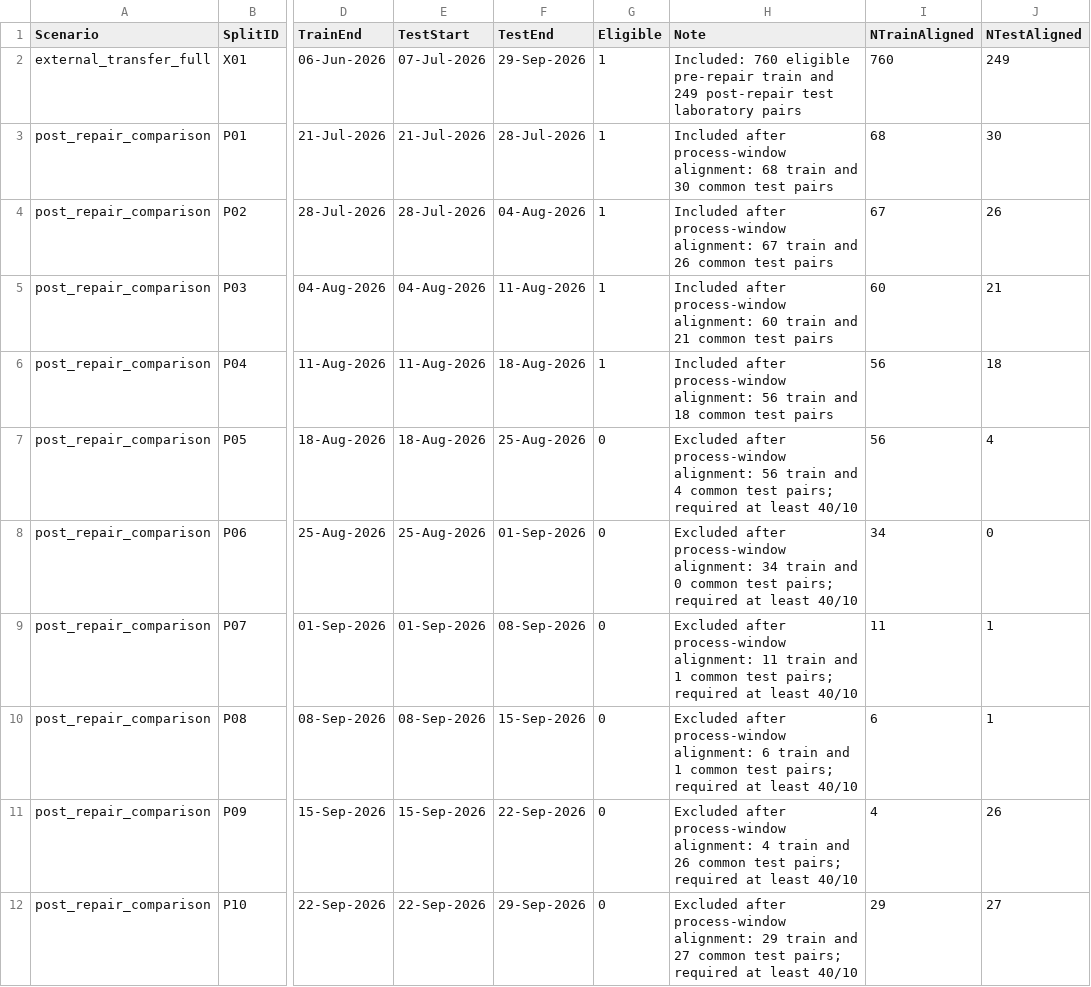
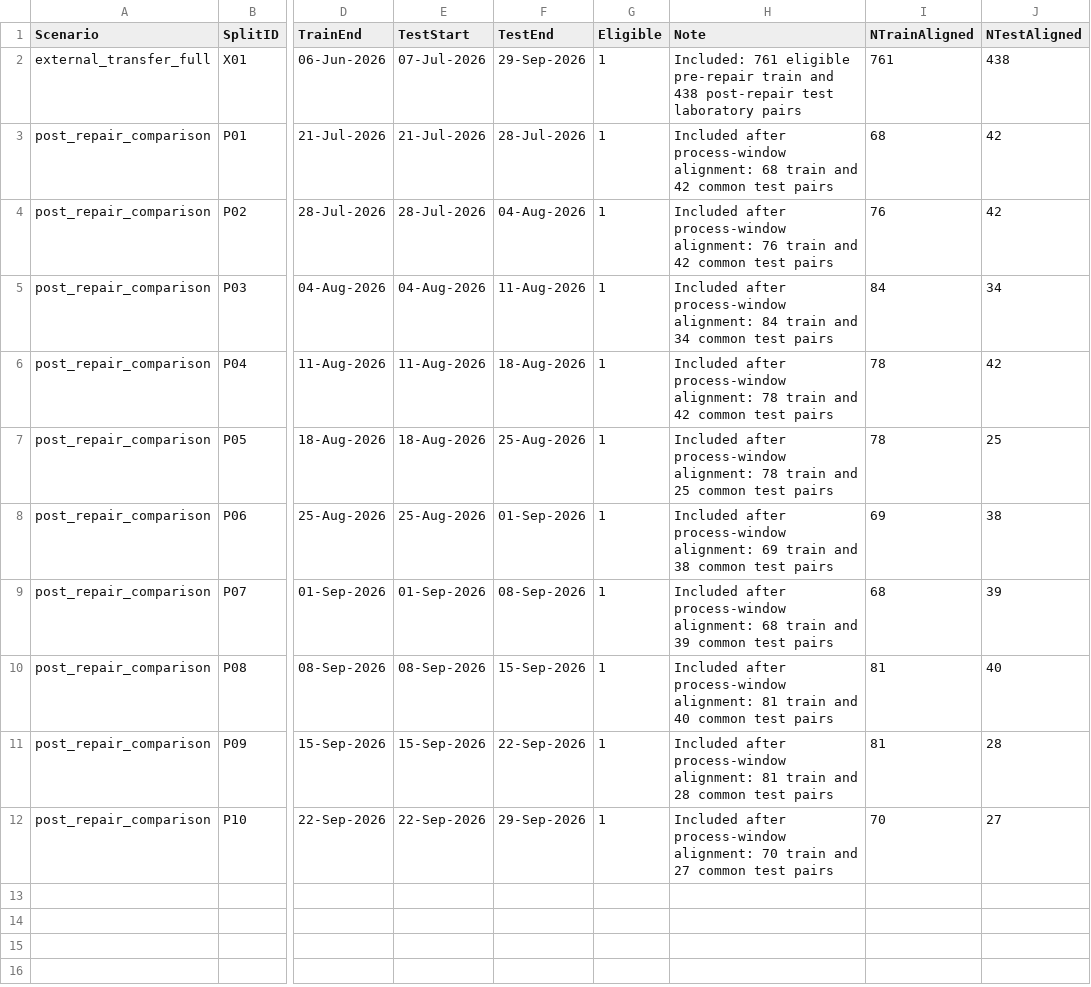
Before and after one commit to gvt-exo/physics-guided-soft-sensing-map, a CSV file: results/publication_extended/splits.csv, drawn as a sheet; only a part is shown, gaps mark what is left out; the diff names each change by its address in the sheet, - before the commit and + after, or states it on an @@ line.

```diff
--- a/results/publication_extended/splits.csv
+++ b/results/publication_extended/splits.csv
-H2 (Note): Included: 760 eligible pre-repair train and 249 post-repair test…
+H2 (Note): Included: 761 eligible pre-repair train and 438 post-repair test…
-I2 (NTrainAligned): 760
+I2 (NTrainAligned): 761
-J2 (NTestAligned): 249
+J2 (NTestAligned): 438
-H3 (Note): …train and 30 common test…
+H3 (Note): …train and 42 common test…
-J3 (NTestAligned): 30
+J3 (NTestAligned): 42
-H4 (Note): …process-window alignment: 67 train and 26 common test…
+H4 (Note): …process-window alignment: 76 train and 42 common test…
-I4 (NTrainAligned): 67
+I4 (NTrainAligned): 76
-J4 (NTestAligned): 26
+J4 (NTestAligned): 42
-H5 (Note): …process-window alignment: 60 train and 21 common test…
+H5 (Note): …process-window alignment: 84 train and 34 common test…
-I5 (NTrainAligned): 60
+I5 (NTrainAligned): 84
-J5 (NTestAligned): 21
+J5 (NTestAligned): 34
-H6 (Note): …process-window alignment: 56 train and 18 common test…
+H6 (Note): …process-window alignment: 78 train and 42 common test…
-I6:I7 (NTrainAligned): 56
+I6:I7 (NTrainAligned): 78
-J6 (NTestAligned): 18
+J6 (NTestAligned): 42
-G7:G12 (Eligible): 0
+G7:G12 (Eligible): 1
-H7 (Note): Excluded after process-window alignment: 56 train and 4 common test pairs; required at least 40/10
+H7 (Note): Included after process-window alignment: 78 train and 25 common test pairs
-J7 (NTestAligned): 4
+J7 (NTestAligned): 25
-H8 (Note): Excluded after process-window alignment: 34 train and 0 common test pairs; required at least 40/10
+H8 (Note): Included after process-window alignment: 69 train and 38 common test pairs
-I8 (NTrainAligned): 34
+I8 (NTrainAligned): 69
-J8 (NTestAligned): 0
+J8 (NTestAligned): 38
-H9 (Note): Excluded after process-window alignment: 11 train and 1 common test pairs; required at least 40/10
+H9 (Note): Included after process-window alignment: 68 train and 39 common test pairs
-I9 (NTrainAligned): 11
+I9 (NTrainAligned): 68
-J9 (NTestAligned): 1
+J9 (NTestAligned): 39
-H10 (Note): Excluded after process-window alignment: 6 train and 1 common test pairs; required at least 40/10
+H10 (Note): Included after process-window alignment: 81 train and 40 common test pairs
-I10 (NTrainAligned): 6
+I10 (NTrainAligned): 81
-J10 (NTestAligned): 1
+J10 (NTestAligned): 40
-H11 (Note): Excluded after process-window alignment: 4 train and 26 common test pairs; required at least 40/10
+H11 (Note): Included after process-window alignment: 81 train and 28 common test pairs
-I11 (NTrainAligned): 4
+I11 (NTrainAligned): 81
-J11 (NTestAligned): 26
+J11 (NTestAligned): 28
-H12 (Note): Excluded after process-window alignment: 29 train and 27 common test pairs; required at least 40/10
+H12 (Note): Included after process-window alignment: 70 train and 27 common test pairs
-I12 (NTrainAligned): 29
+I12 (NTrainAligned): 70
```
Also changed, not shown: results/publication/configuration_search.csv, results/publication/heldout_predictions.csv, 35 other files.
